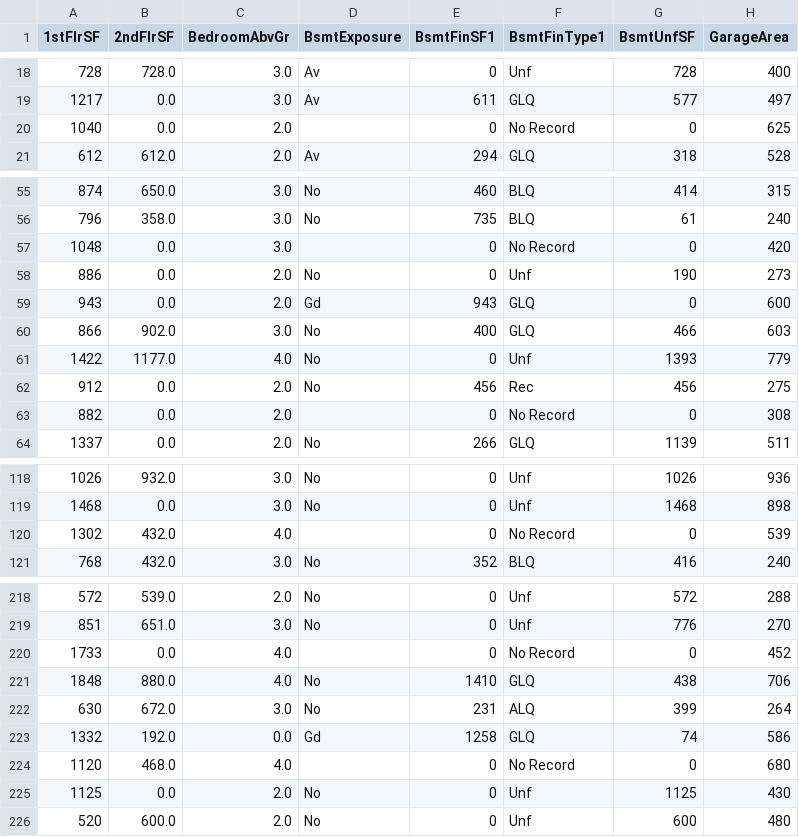
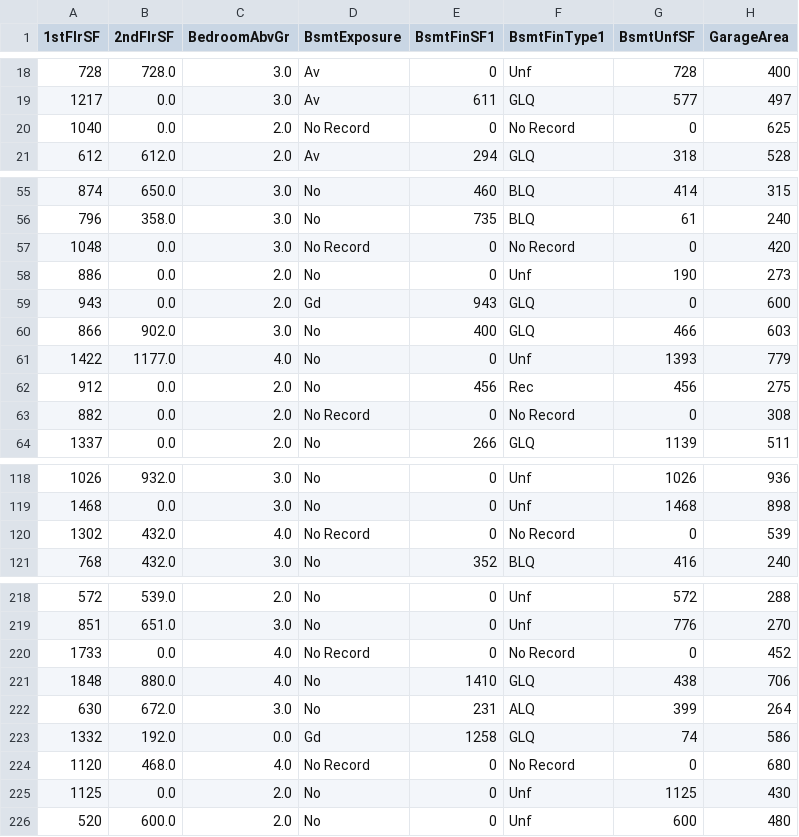
Before and after one commit to aksurcos/P5-Heritage-Housing, a CSV file: outputs/datasets/collection/cleaned/CleanedTrainSet.csv (was outputs/datasets/collection/cleaned/TrainSet.csv), drawn as a sheet; only a part is shown, gaps mark what is left out; the diff covers the shown part only; the diff names each change by its address in the sheet, - before the commit and + after, or states it on an @@ line.

Commit message:
basmtexposure column missing data solved for feature engineering

```diff
--- a/outputs/datasets/collection/cleaned/TrainSet.csv
+++ b/outputs/datasets/collection/cleaned/CleanedTrainSet.csv
-D20 (BsmtExposure): (empty)
+D20 (BsmtExposure): No Record
-D57 (BsmtExposure): (empty)
+D57 (BsmtExposure): No Record
-D63 (BsmtExposure): (empty)
+D63 (BsmtExposure): No Record
-D120 (BsmtExposure): (empty)
+D120 (BsmtExposure): No Record
-D220 (BsmtExposure): (empty)
+D220 (BsmtExposure): No Record
-D224 (BsmtExposure): (empty)
+D224 (BsmtExposure): No Record
```
Also changed, not shown: 22 edited cells elsewhere in this file, outputs/datasets/collection/cleaned/CleanedTestSet.csv, 4 other files.
